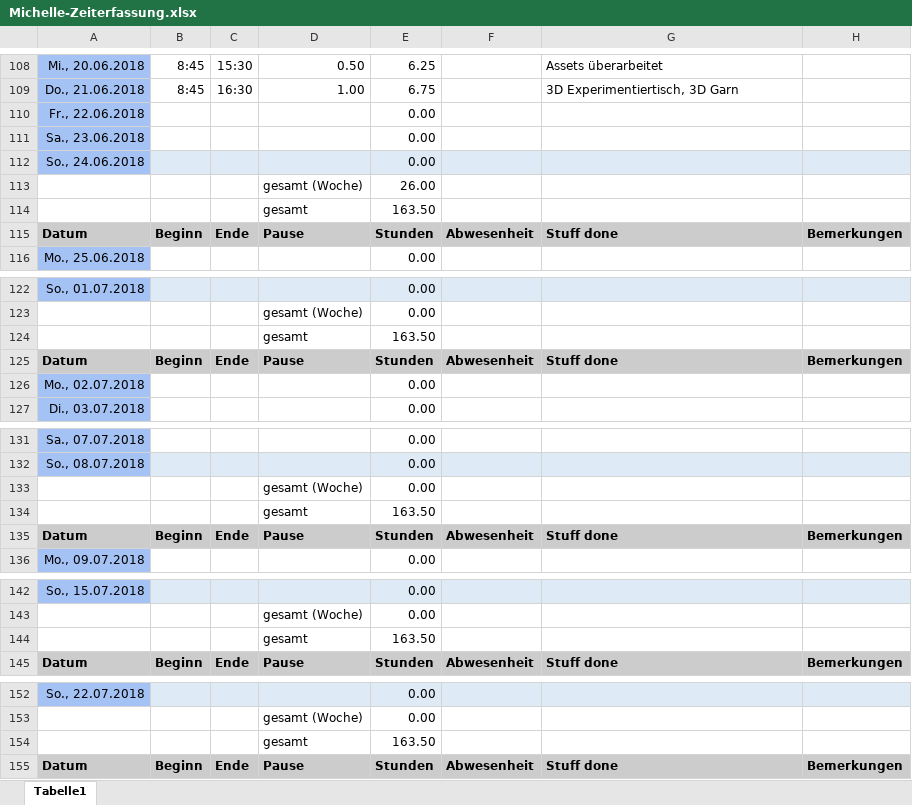
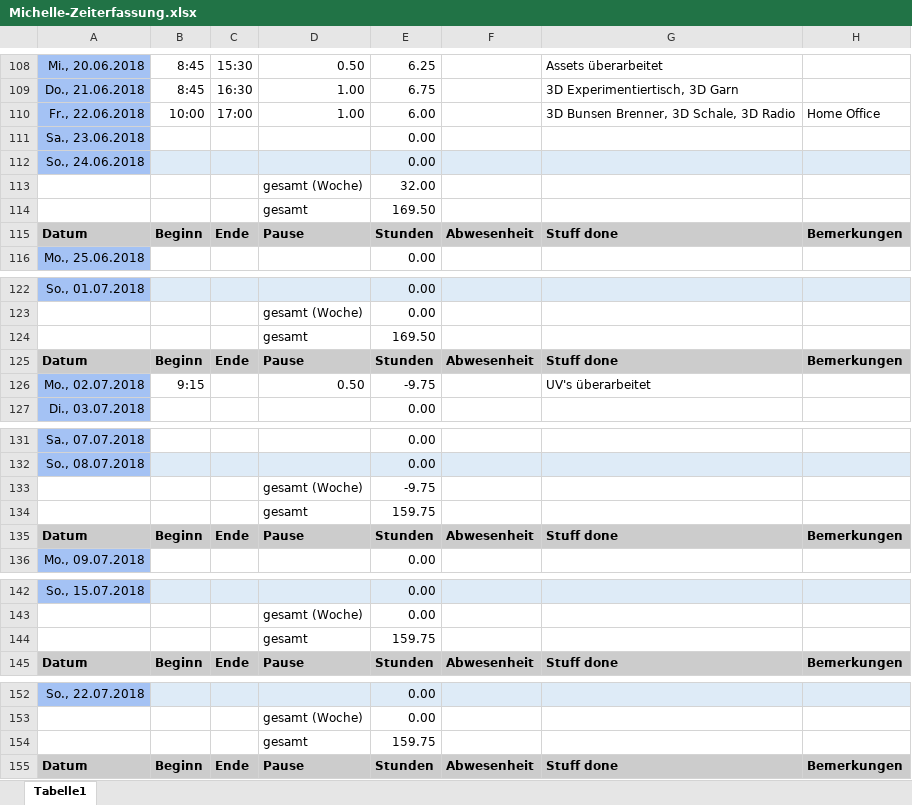
Before and after one commit to ArtjomProGrammer/Voodoo, an Excel workbook: _WIP/Michelle/Michelle-Zeiterfassung.xlsx, sheet Tabelle1, drawn as a sheet; only a part is shown, gaps mark what is left out; values as stored, in another font and other column widths than the file's, no borders; removed rows and columns are numbered as before the commit, all else as after; the diff covers the shown part only; the diff names each change by its address in the sheet, - before the commit and + after, or states it on an @@ line.

Commit message:
Assets & Zeiterfassung

```diff
--- a/_WIP/Michelle/Michelle-Zeiterfassung.xlsx (sheet Tabelle1)
+++ b/_WIP/Michelle/Michelle-Zeiterfassung.xlsx (sheet Tabelle1)
-row 110: Fr., 22.06.2018 |  |  |  | 0.00
+row 110: Fr., 22.06.2018 | 10:00 | 17:00 | 1.00 | 6.00 |  | 3D Bunsen Brenner, 3D Schale, 3D Radio | Home Office
-E113: 26.00
+E113: 32.00
-E114: 163.50
+E114: 169.50
-E124: 163.50
+E124: 169.50
-row 126: Mo., 02.07.2018 |  |  |  | 0.00
+row 126: Mo., 02.07.2018 | 9:15 |  | 0.50 | -9.75 |  | UV's überarbeitet
-E133: 0.00
+E133: -9.75
-E134: 163.50
+E134: 159.75
-E144: 163.50
+E144: 159.75
-E154: 163.50
+E154: 159.75
```
Also changed, not shown: 3 edited cells elsewhere in this sheet, 4 other files.
